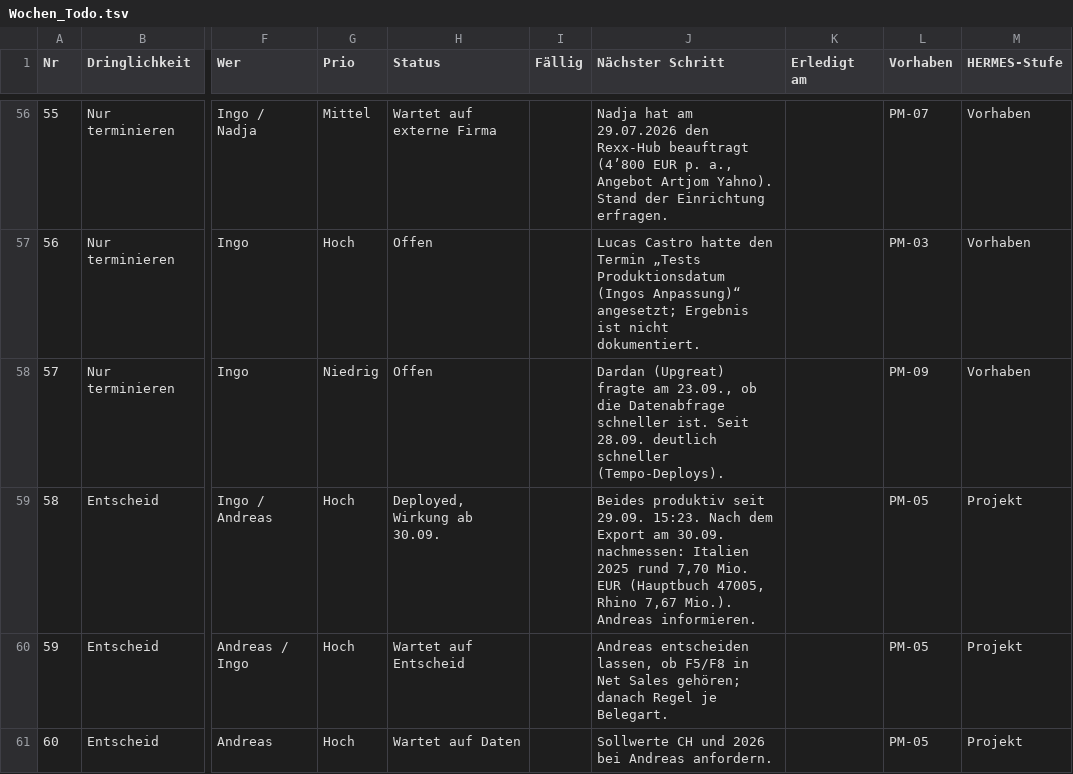
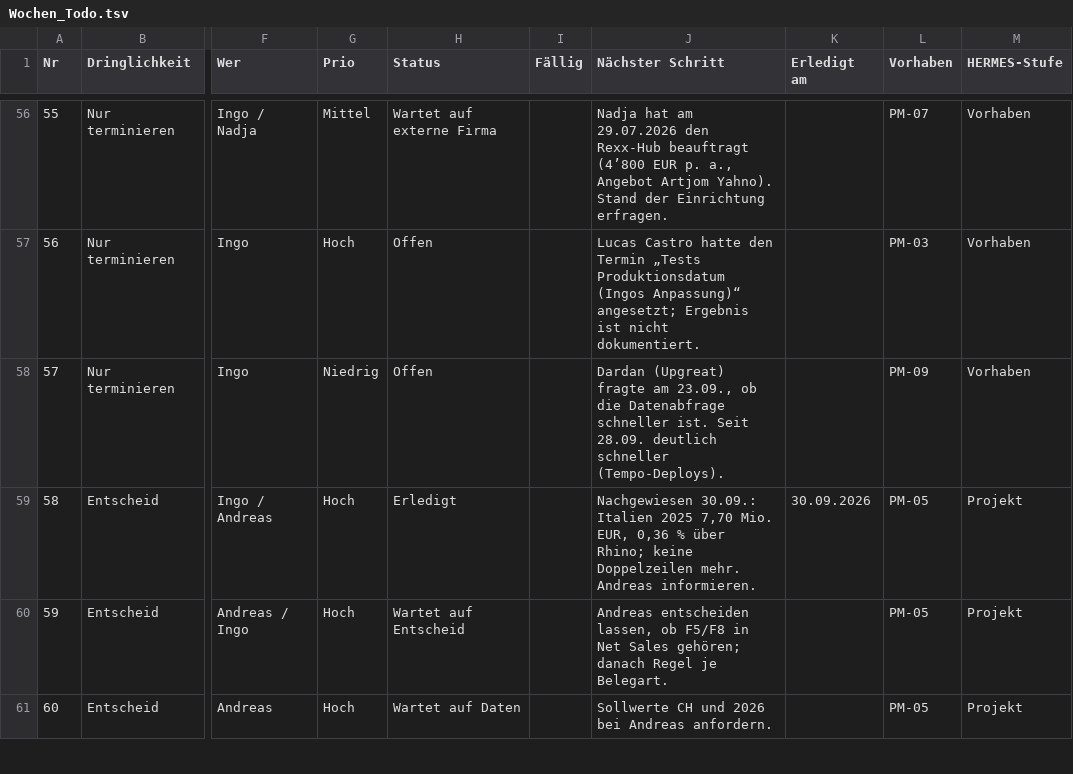
Before and after one commit to metacube2/Ai, a TSV file: TrafagSalesExporter/projektmanagement/Wochen_Todo.tsv, drawn as a sheet; only a part is shown, gaps mark what is left out; the diff names each change by its address in the sheet, - before the commit and + after, or states it on an @@ line.

```diff
--- a/TrafagSalesExporter/projektmanagement/Wochen_Todo.tsv
+++ b/TrafagSalesExporter/projektmanagement/Wochen_Todo.tsv
-H59 (Status): Deployed, Wirkung ab 30.09.
+H59 (Status): Erledigt
-J59 (Nächster Schritt): Beides produktiv seit 29.09. 15:23. Nach dem Export am 30.09. nachmessen: Italien 2025 rund 7,70 Mio. EUR (Hauptbuch 47005, Rhino 7,67 Mio.). Andreas informieren.
+J59 (Nächster Schritt): Nachgewiesen 30.09.: Italien 2025 7,70 Mio. EUR, 0,36 % über Rhino; keine Doppelzeilen mehr. Andreas informieren.
-K59 (Erledigt am): (empty)
+K59 (Erledigt am): 30.09.2026
```
Also changed, not shown: TrafagSalesExporter/docs/Issue_Log_Konsolidiert_2026-08-12.tsv, 2 other files.
